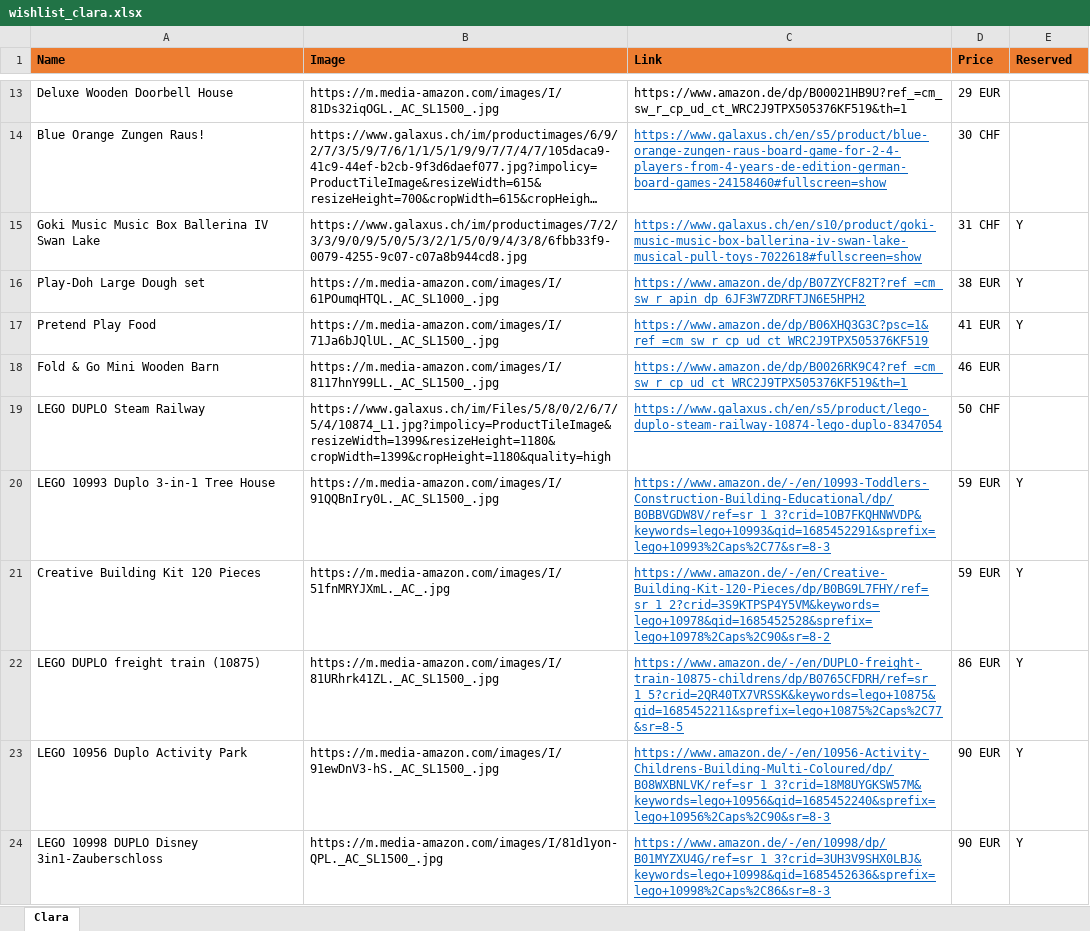
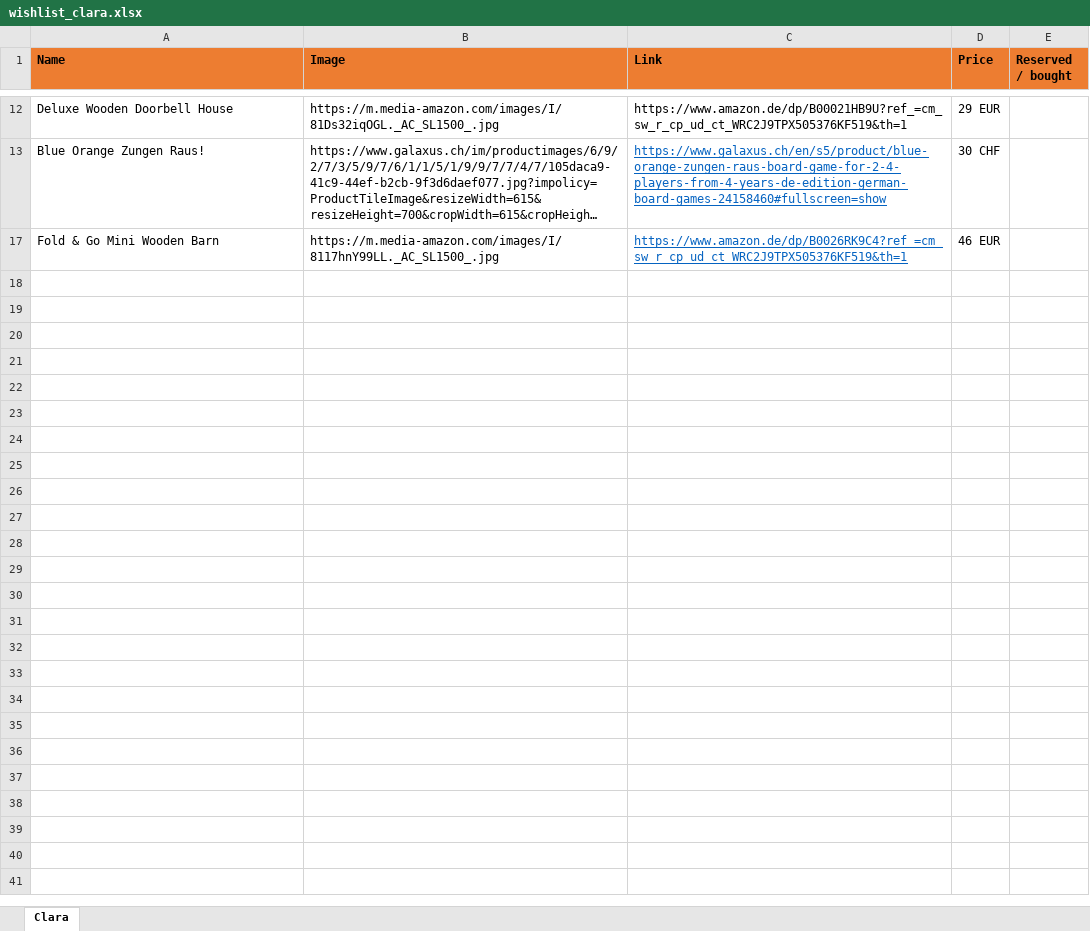
Before and after one commit to vallici/clarawishlist, an Excel workbook: wishlist_clara.xlsx, sheet Clara, drawn as a sheet; only a part is shown, gaps mark what is left out; long unchanged cells end in …; values as stored, in another font and other column widths than the file's, no borders; the diff covers the shown part only; the diff names each change by its address in the sheet, - before the commit and + after, or states it on an @@ line.

Commit message:
Add files via upload

```diff
--- a/wishlist_clara.xlsx (sheet Clara)
+++ b/wishlist_clara.xlsx (sheet Clara)
-E1: Reserved
+E1: Reserved / bought
@@ row 15 hidden: Goki Music Music Box Ballerina IV Swan Lake | https://www.galaxus.ch/im/productimages/7/2/3/3/9/0/9/5/0/5/3/2/1/5/0/9/4/3/8/6fbb33f9-0079-4255-9c07-c07a8b944cd8.jpg | https://www.galaxus.ch/en/s10/product/goki-music-music-box-ballerina-iv-swan-lake-musical-pull-toys-7022618#fullscreen=show | 31 CHF | Y @@
@@ row 16 hidden: Play-Doh Large Dough set | https://m.media-amazon.com/images/I/61POumqHTQL._AC_SL1000_.jpg | https://www.amazon.de/dp/B07ZYCF82T?ref_=cm_sw_r_apin_dp_6JF3W7ZDRFTJN6E5HPH2 | 38 EUR | Y @@
@@ row 17 hidden: Pretend Play Food | https://m.media-amazon.com/images/I/71Ja6bJQlUL._AC_SL1500_.jpg | https://www.amazon.de/dp/B06XHQ3G3C?psc=1&ref_=cm_sw_r_cp_ud_ct_WRC2J9TPX505376KF519 | 41 EUR | Y @@
-row 19: LEGO DUPLO Steam Railway | https://www.galaxus.ch/im/Files/5/8/0/2/6/7/5/4/10874_L1.jpg?impolicy=ProductTileImage&resizeWidth=1399&resizeHeight=1180&cropWidth=1399&cropHeight=1180&quality=high | https://www.galaxus.ch/en/s5/product/lego-duplo-steam-railway-10874-lego-duplo-8347054 | 50 CHF
@@ row 20 hidden: LEGO 10993 Duplo 3-in-1 Tree House | https://m.media-amazon.com/images/I/91QQBnIry0L._AC_SL1500_.jpg | https://www.amazon.de/-/en/10993-Toddlers-Construction-Building-Educational/dp/B0BBVGDW8V/ref=sr_1_3?crid=1OB7FKQHNWVDP&keywords=lego+10993&qid=1685452291&sprefix=lego+10993%2Caps%2C77&sr=8-3 | 59 EUR | Y @@
@@ row 21 hidden: Creative Building Kit 120 Pieces | https://m.media-amazon.com/images/I/51fnMRYJXmL._AC_.jpg | https://www.amazon.de/-/en/Creative-Building-Kit-120-Pieces/dp/B0BG9L7FHY/ref=sr_1_2?crid=3S9KTPSP4Y5VM&keywords=lego+10978&qid=1685452528&sprefix=lego+10978%2Caps%2C90&sr=8-2 | 59 EUR | Y @@
@@ row 22 hidden: LEGO DUPLO freight train (10875) | https://m.media-amazon.com/images/I/81URhrk41ZL._AC_SL1500_.jpg | https://www.amazon.de/-/en/DUPLO-freight-train-10875-childrens/dp/B0765CFDRH/ref=sr_1_5?crid=2QR40TX7VRSSK&keywords=lego+10875&qid=1685452211&sprefix=lego+10875%2Caps%2C77&sr=8-5 | 86 EUR | Y @@
@@ row 23 hidden: LEGO 10956 Duplo Activity Park | https://m.media-amazon.com/images/I/91ewDnV3-hS._AC_SL1500_.jpg | https://www.amazon.de/-/en/10956-Activity-Childrens-Building-Multi-Coloured/dp/B08WXBNLVK/ref=sr_1_3?crid=18M8UYGKSW57M&keywords=lego+10956&qid=1685452240&sprefix=lego+10956%2Caps%2C90&sr=8-3 | 90 EUR | Y @@
@@ row 24 hidden: LEGO 10998 DUPLO Disney 3in1-Zauberschloss | https://m.media-amazon.com/images/I/81d1yon-QPL._AC_SL1500_.jpg | https://www.amazon.de/-/en/10998/dp/B01MYZXU4G/ref=sr_1_3?crid=3UH3V9SHX0LBJ&keywords=lego+10998&qid=1685452636&sprefix=lego+10998%2Caps%2C86&sr=8-3 | 90 EUR | Y @@
```
Also changed, not shown: 5 removed rows, 1 hidden or unhidden row and 2 edited cells elsewhere in this sheet, hidden cells.
